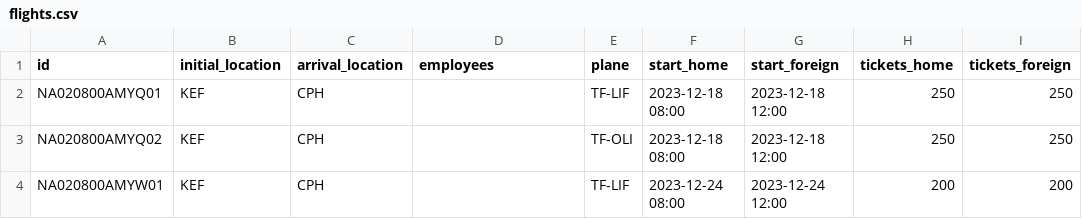
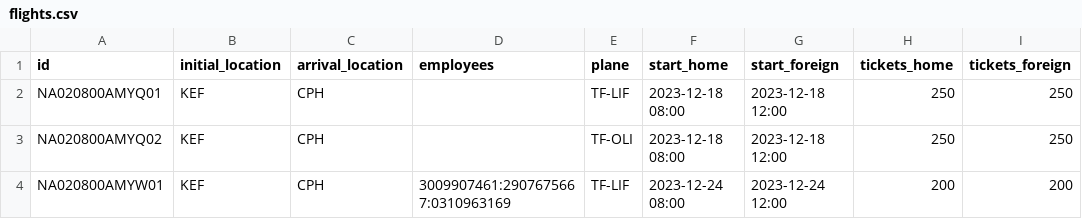
Before and after one commit to FuadPoroshtica/T-113-VLN1-H30, a CSV file: Source/files/flights.csv, drawn as a sheet.

Commit message:
More employee schedule stuff

```diff
--- a/Source/files/flights.csv
+++ b/Source/files/flights.csv
@@ -3,2 +3,2 @@ NA020800AMYQ01,KEF,CPH,,TF-LIF,2023-12-18 08:00,2023-12-18 12:00,250,250
 NA020800AMYQ02,KEF,CPH,,TF-OLI,2023-12-18 08:00,2023-12-18 12:00,250,250
-NA020800AMYW01,KEF,CPH,,TF-LIF,2023-12-24 08:00,2023-12-24 12:00,200,200
+NA020800AMYW01,KEF,CPH,3009907461:2907675667:0310963169,TF-LIF,2023-12-24 08:00,2023-12-24 12:00,200,200
```
Also changed, not shown: 2 other files.
